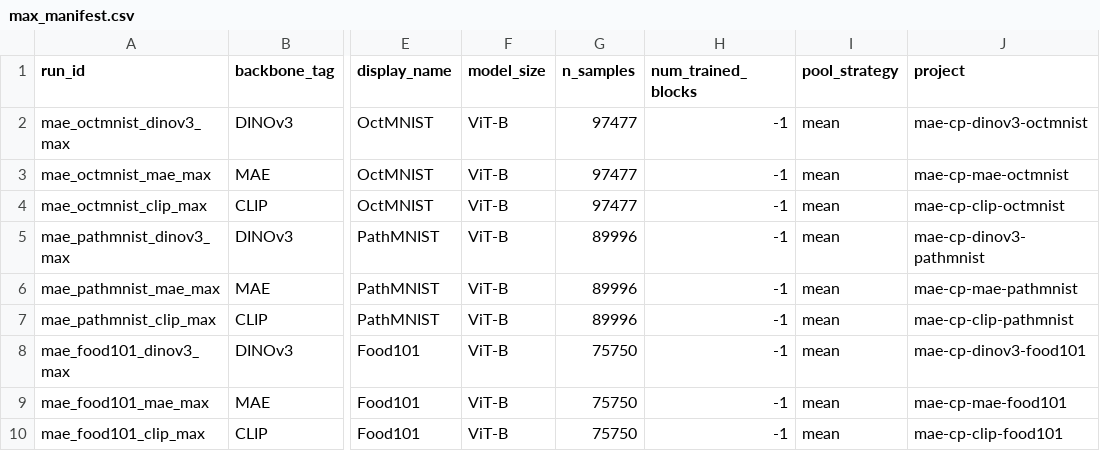
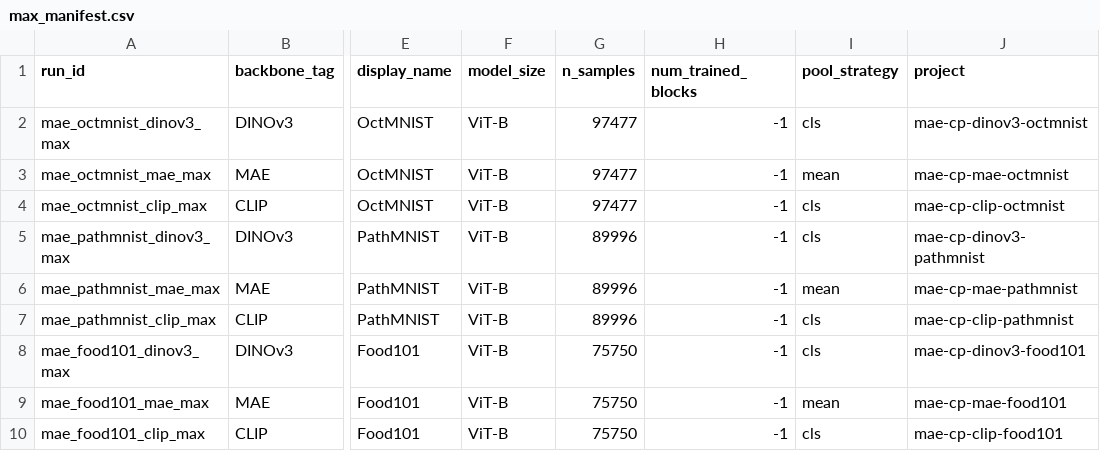
Before and after one commit to akshayg108/continued-pretraining, a CSV file: run/slurm_gefion/cp/MAE/max_manifest.csv, drawn as a sheet; only a part is shown, gaps mark what is left out; the diff names each change by its address in the sheet, - before the commit and + after, or states it on an @@ line.

Commit message:
add corrected SFT/LP eval, using mean for MAE backbone consistently

```diff
--- a/run/slurm_gefion/cp/MAE/max_manifest.csv
+++ b/run/slurm_gefion/cp/MAE/max_manifest.csv
-I2 (pool_strategy): mean
+I2 (pool_strategy): cls
-I4:I5 (pool_strategy): mean
+I4:I5 (pool_strategy): cls
-I7:I8 (pool_strategy): mean
+I7:I8 (pool_strategy): cls
-I10 (pool_strategy): mean
+I10 (pool_strategy): cls
```
Also changed, not shown: run/slurm_gefion/cp/SimCLR/max_manifest.csv.
